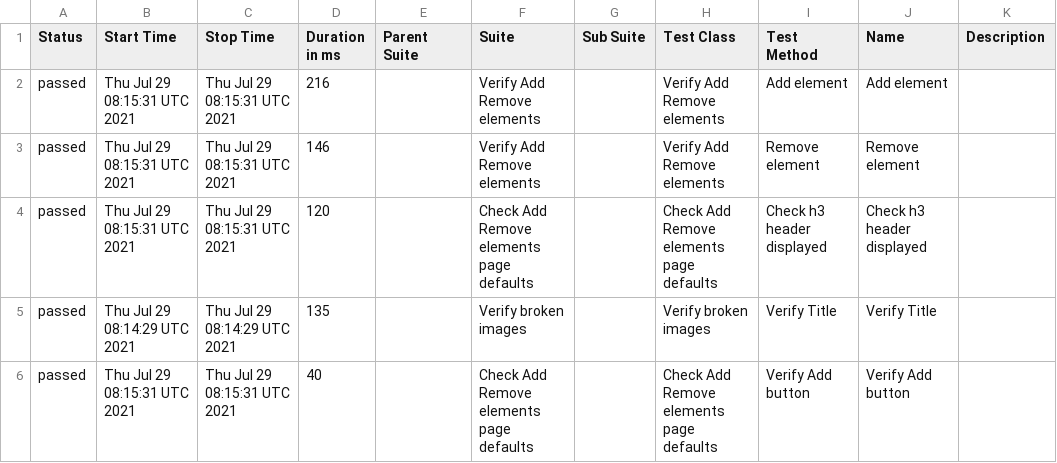
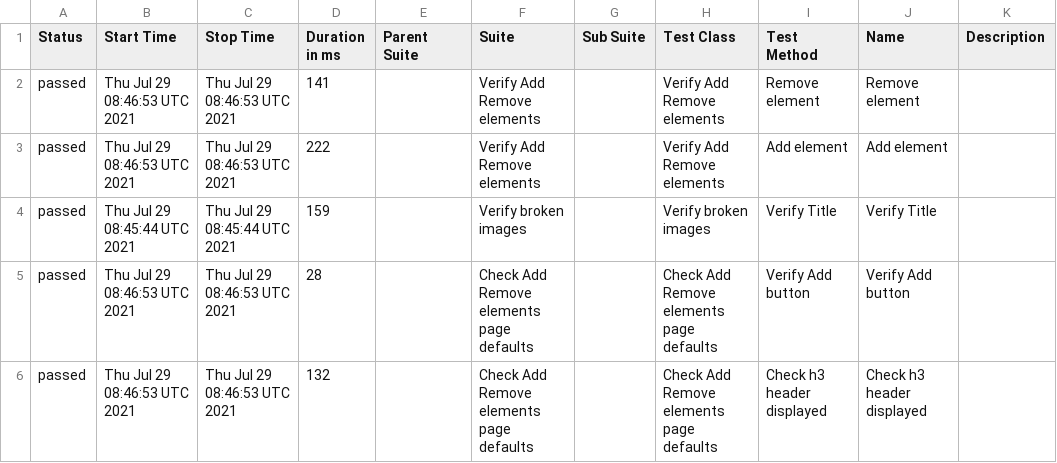
Before and after one commit to ToActions/HtmlActions, a CSV file: data/suites.csv, drawn as a sheet.

Commit message:
Update from https://github.com/AmigoSerhio/test-multiple-jobs/commit/0b5501a57456451db8d9e8d9b32a70bea515a205

```diff
--- a/data/suites.csv
+++ b/data/suites.csv
@@ -1,6 +1,6 @@
 "Status","Start Time","Stop Time","Duration in ms","Parent Suite","Suite","Sub Suite","Test Class","Test Method","Name","Description"
-"passed","Thu Jul 29 08:15:31 UTC 2021","Thu Jul 29 08:15:31 UTC 2021","216","","Verify Add Remove elements","","Verify Add Remove elements","Add element","Add element",""
-"passed","Thu Jul 29 08:15:31 UTC 2021","Thu Jul 29 08:15:31 UTC 2021","146","","Verify Add Remove elements","","Verify Add Remove elements","Remove element","Remove element",""
-"passed","Thu Jul 29 08:15:31 UTC 2021","Thu Jul 29 08:15:31 UTC 2021","120","","Check Add Remove elements page defaults","","Check Add Remove elements page defaults","Check h3 header displayed","Check h3 header displayed",""
-"passed","Thu Jul 29 08:14:29 UTC 2021","Thu Jul 29 08:14:29 UTC 2021","135","","Verify broken images","","Verify broken images","Verify Title","Verify Title",""
-"passed","Thu Jul 29 08:15:31 UTC 2021","Thu Jul 29 08:15:31 UTC 2021","40","","Check Add Remove elements page defaults","","Check Add Remove elements page defaults","Verify Add button","Verify Add button",""
+"passed","Thu Jul 29 08:46:53 UTC 2021","Thu Jul 29 08:46:53 UTC 2021","141","","Verify Add Remove elements","","Verify Add Remove elements","Remove element","Remove element",""
+"passed","Thu Jul 29 08:46:53 UTC 2021","Thu Jul 29 08:46:53 UTC 2021","222","","Verify Add Remove elements","","Verify Add Remove elements","Add element","Add element",""
+"passed","Thu Jul 29 08:45:44 UTC 2021","Thu Jul 29 08:45:44 UTC 2021","159","","Verify broken images","","Verify broken images","Verify Title","Verify Title",""
+"passed","Thu Jul 29 08:46:53 UTC 2021","Thu Jul 29 08:46:53 UTC 2021","28","","Check Add Remove elements page defaults","","Check Add Remove elements page defaults","Verify Add button","Verify Add button",""
+"passed","Thu Jul 29 08:46:53 UTC 2021","Thu Jul 29 08:46:53 UTC 2021","132","","Check Add Remove elements page defaults","","Check Add Remove elements page defaults","Check h3 header displayed","Check h3 header displayed",""
```
Also changed, not shown: 20 other files.
